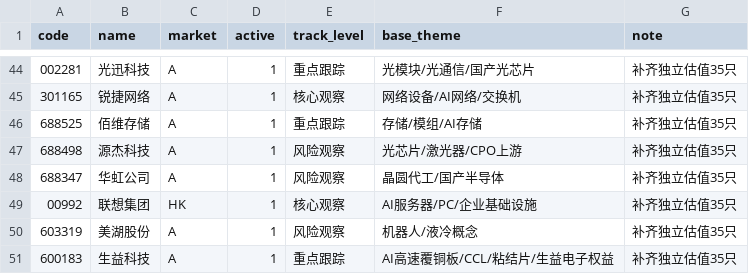
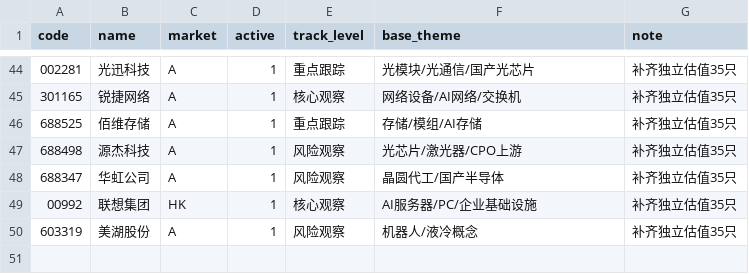
Before and after one commit to yakyno1/tradepush, a CSV file: config/watchlist.csv, drawn as a sheet; only a part is shown, gaps mark what is left out; the diff names each change by its address in the sheet, - before the commit and + after, or states it on an @@ line.

```diff
--- a/config/watchlist.csv
+++ b/config/watchlist.csv
-row 51: 600183 | 生益科技 | A | 1 | 重点跟踪 | AI高速覆铜板/CCL/粘结片/生益电子权益 | 补齐独立估值35只
```
Also changed, not shown: 24 other files.
